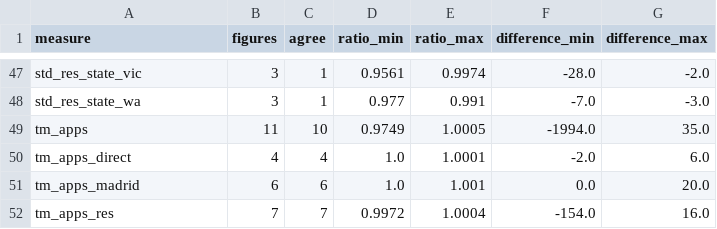
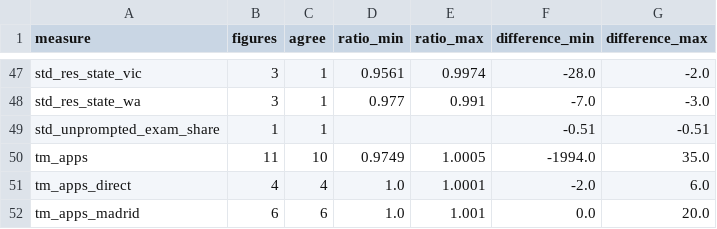
Before and after one commit to Thomas-Amann-IPAustralia/Aus-GII-Breakdown, a CSV file: analysis/audit/output/summary.csv, drawn as a sheet; only a part is shown, gaps mark what is left out; the shorter side is filled out with more unchanged rows; the diff names each change by its address in the sheet, - before the commit and + after, or states it on an @@ line.

```diff
--- a/analysis/audit/output/summary.csv
+++ b/analysis/audit/output/summary.csv
+row 49: std_unprompted_exam_share | 1 | 1 |  |  | -0.51 | -0.51
```
Also changed, not shown: analysis/audit/output/benchmark.csv, analysis/audit/published.csv, 19 other files.
